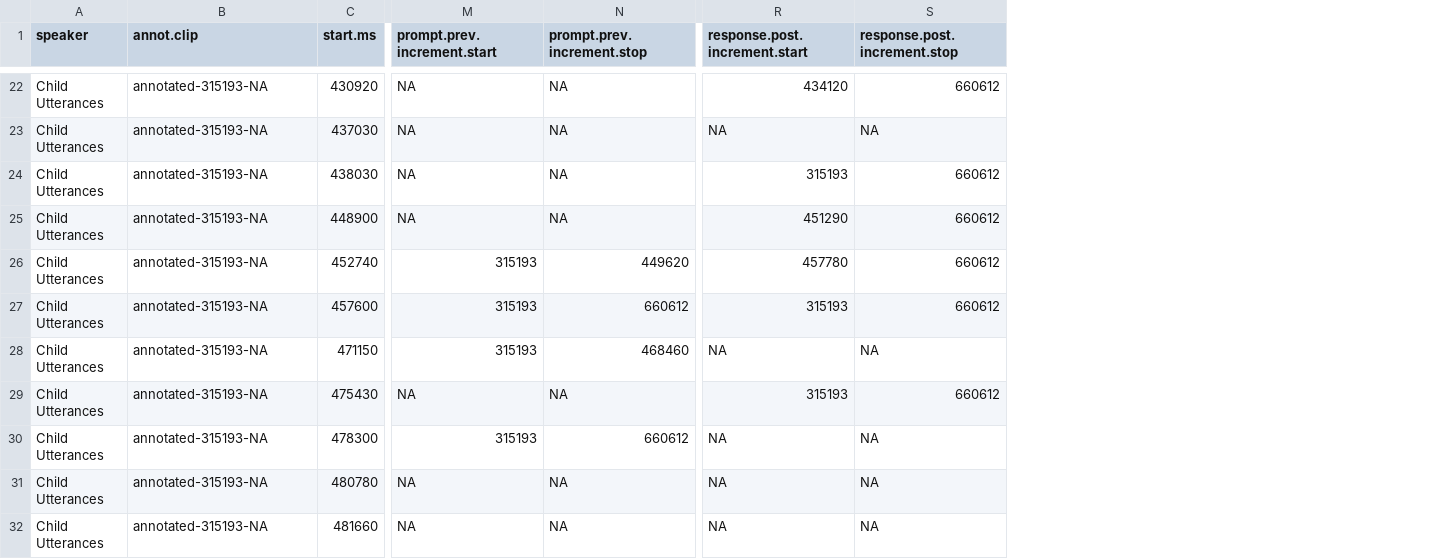
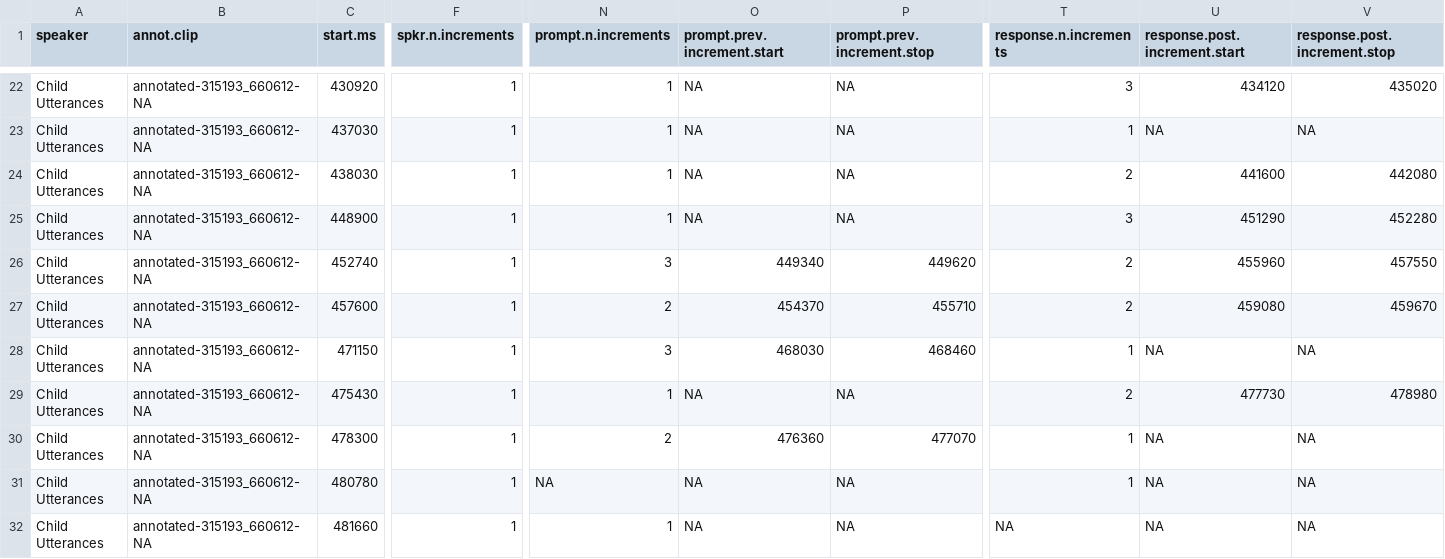
Before and after one commit to marisacasillas/chattr-basic, a CSV file: testdata5.strict-correct.csv, drawn as a sheet; only a part is shown, gaps mark what is left out; addresses are those after the commit; the diff covers the shown part only; the diff names each change by its address in the sheet, - before the commit and + after, or states it on an @@ line.

```diff
--- a/testdata5.strict-correct.csv
+++ b/testdata5.strict-correct.csv
+column F (spkr.n.increments), rows 22-32: all 1
+column N (prompt.n.increments), rows 22-32: 1 | 1 | 1 | 1 | 3 | 2 | 3 | 1 | 2 | NA | 1
+column T (response.n.increments), rows 22-32: 3 | 1 | 2 | 3 | 2 | 2 | 1 | 2 | 1 | 1 | NA
-B22:B32 (annot.clip): annotated-315193-NA
+B22:B32 (annot.clip): annotated-315193_660612-NA
-V22 (response.post.increment.stop): 660612
+V22 (response.post.increment.stop): 435020
-U24 (response.post.increment.start): 315193
+U24 (response.post.increment.start): 441600
-V24 (response.post.increment.stop): 660612
+V24 (response.post.increment.stop): 442080
-V25 (response.post.increment.stop): 660612
+V25 (response.post.increment.stop): 452280
-O26 (prompt.prev.increment.start): 315193
+O26 (prompt.prev.increment.start): 449340
-U26 (response.post.increment.start): 457780
+U26 (response.post.increment.start): 455960
-V26 (response.post.increment.stop): 660612
+V26 (response.post.increment.stop): 457550
-O27 (prompt.prev.increment.start): 315193
+O27 (prompt.prev.increment.start): 454370
-P27 (prompt.prev.increment.stop): 660612
+P27 (prompt.prev.increment.stop): 455710
-U27 (response.post.increment.start): 315193
+U27 (response.post.increment.start): 459080
-V27 (response.post.increment.stop): 660612
+V27 (response.post.increment.stop): 459670
-O28 (prompt.prev.increment.start): 315193
+O28 (prompt.prev.increment.start): 468030
-U29 (response.post.increment.start): 315193
+U29 (response.post.increment.start): 477730
-V29 (response.post.increment.stop): 660612
+V29 (response.post.increment.stop): 478980
-O30 (prompt.prev.increment.start): 315193
+O30 (prompt.prev.increment.start): 476360
-P30 (prompt.prev.increment.stop): 660612
+P30 (prompt.prev.increment.stop): 477070
```
Also changed, not shown: 134 edited cells elsewhere in this file, 1 other file.
